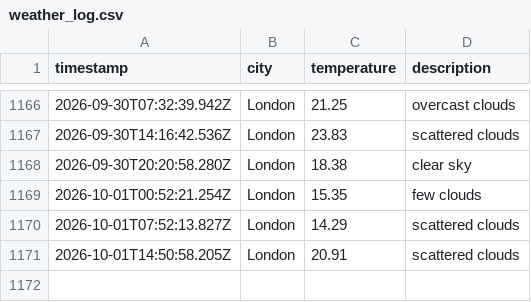
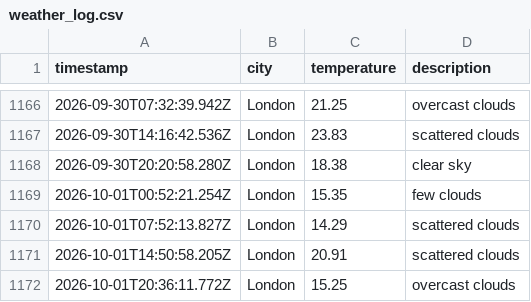
Before and after one commit to ellajgs/weather-pipeline, a CSV file: data/weather_log.csv, drawn as a sheet; only a part is shown, gaps mark what is left out; the diff names each change by its address in the sheet, - before the commit and + after, or states it on an @@ line.

```diff
--- a/data/weather_log.csv
+++ b/data/weather_log.csv
+row 1172: 2026-10-01T20:36:11.772Z | London | 15.25 | overcast clouds
```
Also changed, not shown: 1 other file.
